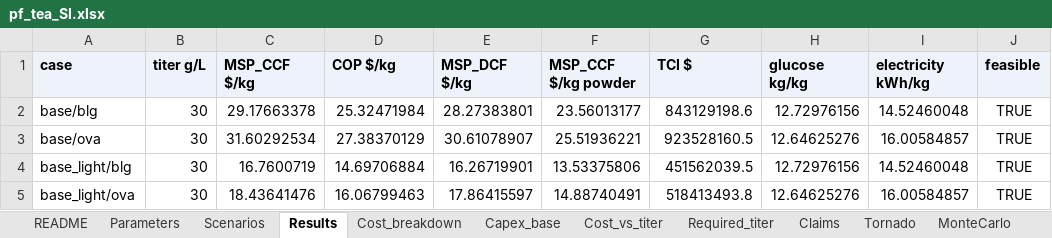
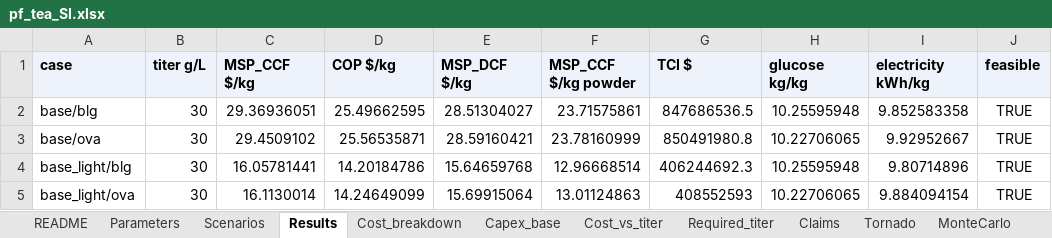
Before and after one commit to PabloAMC/precision-fermentation-TEA, an Excel workbook: report/pf_tea_SI.xlsx, sheet Results, drawn as a sheet; only a part is shown; values as stored, in another font and other column widths than the file's, no borders; the diff covers the shown part only; the diff names each change by its address in the sheet, - before the commit and + after, or states it on an @@ line.

```diff
--- a/report/pf_tea_SI.xlsx (sheet Results)
+++ b/report/pf_tea_SI.xlsx (sheet Results)
-C2 (MSP_CCF $/kg): 29.17663378
+C2 (MSP_CCF $/kg): 29.36936051
-D2 (COP $/kg): 25.32471984
+D2 (COP $/kg): 25.49662595
-E2 (MSP_DCF $/kg): 28.27383801
+E2 (MSP_DCF $/kg): 28.51304027
-F2 (MSP_CCF $/kg powder): 23.56013177
+F2 (MSP_CCF $/kg powder): 23.71575861
-G2 (TCI $): 843129198.6
+G2 (TCI $): 847686536.5
-H2 (glucose kg/kg): 12.72976156
+H2 (glucose kg/kg): 10.25595948
-I2 (electricity kWh/kg): 14.52460048
+I2 (electricity kWh/kg): 9.852583358
-C3 (MSP_CCF $/kg): 31.60292534
+C3 (MSP_CCF $/kg): 29.4509102
-D3 (COP $/kg): 27.38370129
+D3 (COP $/kg): 25.56535871
-E3 (MSP_DCF $/kg): 30.61078907
+E3 (MSP_DCF $/kg): 28.59160421
-F3 (MSP_CCF $/kg powder): 25.51936221
+F3 (MSP_CCF $/kg powder): 23.78160999
-G3 (TCI $): 923528160.5
+G3 (TCI $): 850491980.8
-H3 (glucose kg/kg): 12.64625276
+H3 (glucose kg/kg): 10.22706065
-I3 (electricity kWh/kg): 16.00584857
+I3 (electricity kWh/kg): 9.92952667
-C4 (MSP_CCF $/kg): 16.7600719
+C4 (MSP_CCF $/kg): 16.05781441
-D4 (COP $/kg): 14.69706884
+D4 (COP $/kg): 14.20184786
-E4 (MSP_DCF $/kg): 16.26719901
+E4 (MSP_DCF $/kg): 15.64659768
-F4 (MSP_CCF $/kg powder): 13.53375806
+F4 (MSP_CCF $/kg powder): 12.96668514
-G4 (TCI $): 451562039.5
+G4 (TCI $): 406244692.3
-H4 (glucose kg/kg): 12.72976156
+H4 (glucose kg/kg): 10.25595948
-I4 (electricity kWh/kg): 14.52460048
+I4 (electricity kWh/kg): 9.80714896
-C5 (MSP_CCF $/kg): 18.43641476
+C5 (MSP_CCF $/kg): 16.1130014
-D5 (COP $/kg): 16.06799463
+D5 (COP $/kg): 14.24649099
-E5 (MSP_DCF $/kg): 17.86415597
+E5 (MSP_DCF $/kg): 15.69915064
-F5 (MSP_CCF $/kg powder): 14.88740491
+F5 (MSP_CCF $/kg powder): 13.01124863
-G5 (TCI $): 518413493.8
+G5 (TCI $): 408552593
-H5 (glucose kg/kg): 12.64625276
+H5 (glucose kg/kg): 10.22706065
-I5 (electricity kWh/kg): 16.00584857
+I5 (electricity kWh/kg): 9.884094154
```
Also changed, not shown: 11 added rows, 2 removed rows and 147 edited cells elsewhere in this sheet, sheet Tornado, sheet Parameters, sheet Cost_breakdown, sheet Required_titer, sheet Titers, sheet Scenarios, 12 more sheets, other sheet tabs, 35 other files.
